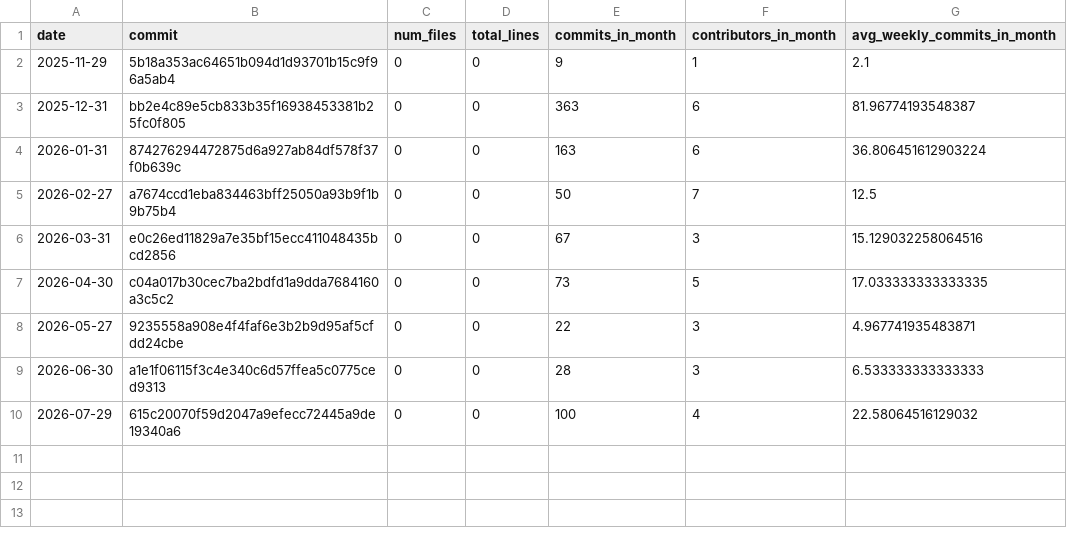
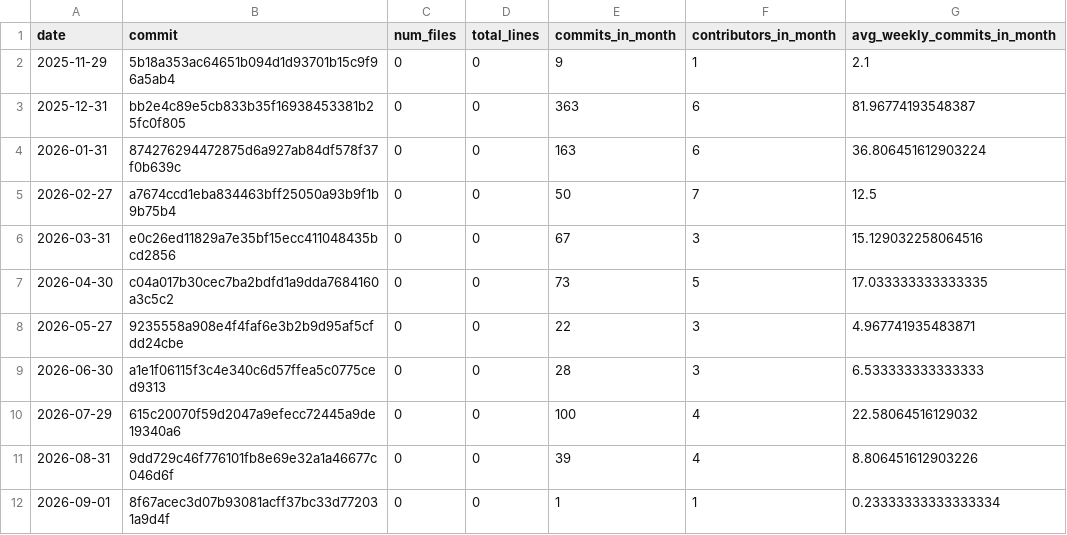
Before and after one commit to fs-ise/handbook, a CSV file: assets/reports/handbook_growth.csv, drawn as a sheet.

Commit message:
Update reports (monthly)

```diff
--- a/assets/reports/handbook_growth.csv
+++ b/assets/reports/handbook_growth.csv
@@ -10 +10,3 @@ date,commit,num_files,total_lines,commits_in_month,contributors_in_month,avg_wee
 2026-07-29,615c20070f59d2047a9efecc72445a9de19340a6,0,0,100,4,22.58064516129032
+2026-08-31,9dd729c46f776101fb8e69e32a1a46677c046d6f,0,0,39,4,8.806451612903226
+2026-09-01,8f67acec3d07b93081acff37bc33d772031a9d4f,0,0,1,1,0.23333333333333334
```
Also changed, not shown: assets/reports/lab_management_repos_activity_per_month.csv, assets/reports/research_repos_activity_per_month.csv, 3 other files.
